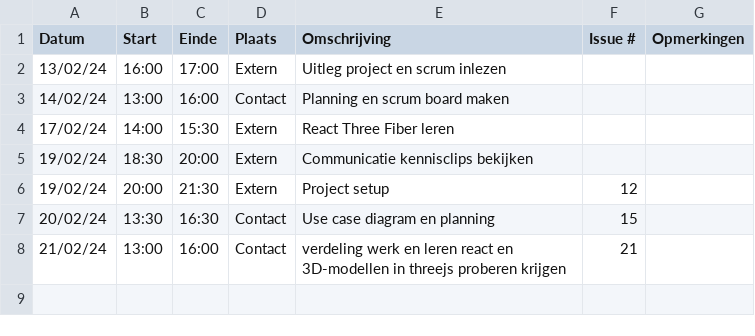
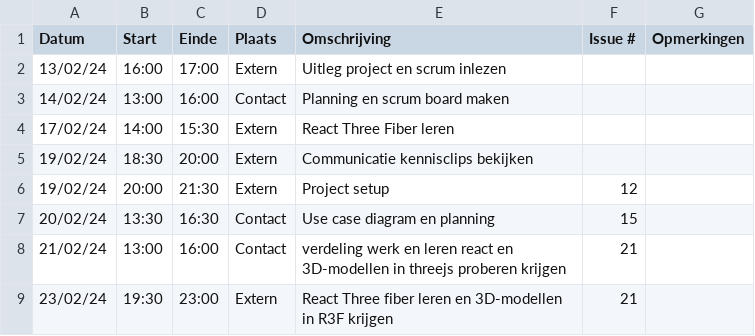
Before and after one commit to wiebe-vandendriessche/furnify, a CSV file: logboeken/Xander.Vanparys.csv, drawn as a sheet; the diff names each change by its address in the sheet, - before the commit and + after, or states it on an @@ line.

Commit message:
Update Xander.Vanparys.csv

```diff
--- a/logboeken/Xander.Vanparys.csv
+++ b/logboeken/Xander.Vanparys.csv
+row 9: 23/02/24 | 19:30 | 23:00 | Extern | React Three fiber leren en 3D-modellen in R3F krijgen | 21
```
